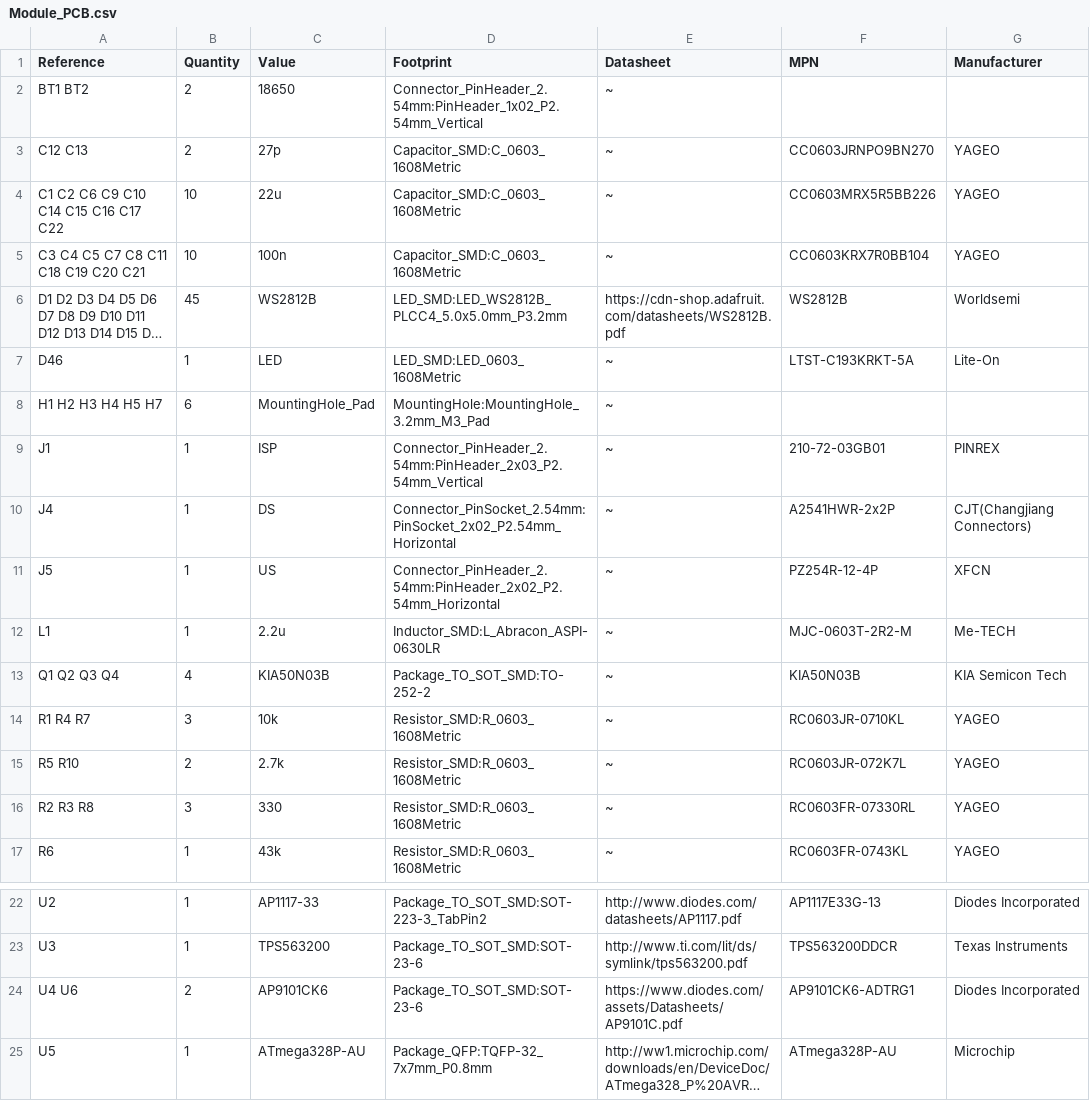
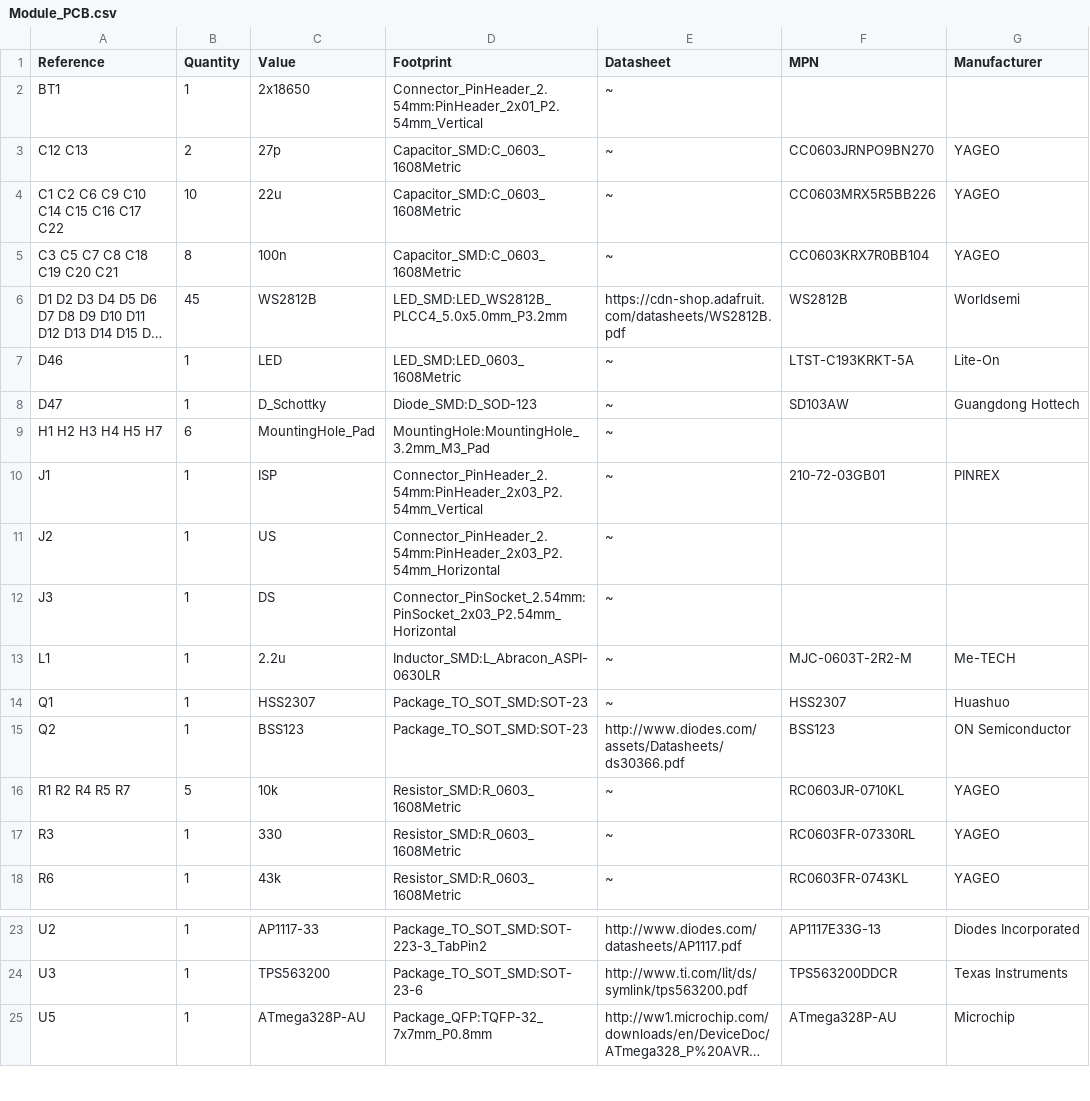
Before and after one commit to akaFunk/BlinkyBar, a CSV file: Module_PCB/Output/Module_PCB.csv, drawn as a sheet; only a part is shown, gaps mark what is left out; long unchanged cells end in …; removed rows and columns are numbered as before the commit, all else as after; the diff names each change by its address in the sheet, - before the commit and + after, or states it on an @@ line.

```diff
--- a/Module_PCB/Output/Module_PCB.csv
+++ b/Module_PCB/Output/Module_PCB.csv
-row 2: BT1 BT2 | 2 | 18650 | Connector_PinHeader_2.54mm:PinHeader_1x02_P2.54mm_Vertical | ~
+row 2: BT1 | 1 | 2x18650 | Connector_PinHeader_2.54mm:PinHeader_2x01_P2.54mm_Vertical | ~
-A5 (Reference): C3 C4 C5 C7 C8 C11 C18 C19 C20 C21
+A5 (Reference): C3 C5 C7 C8 C18 C19 C20 C21
-B5 (Quantity): 10
+B5 (Quantity): 8
+row 8: D47 | 1 | D_Schottky | Diode_SMD:D_SOD-123 | ~ | SD103AW | Guangdong Hottech
-row 10: J4 | 1 | DS | Connector_PinSocket_2.54mm:PinSocket_2x02_P2.54mm_Horizontal | ~ | A2541HWR-2x2P | CJT(Changjiang Connectors)
-A11 (Reference): J5
+A11 (Reference): J2
-D11 (Footprint): Connector_PinHeader_2.54mm:PinHeader_2x02_P2.54mm_Horizontal
+D11 (Footprint): Connector_PinHeader_2.54mm:PinHeader_2x03_P2.54mm_Horizontal
-F11 (MPN): PZ254R-12-4P
+F11 (MPN): (empty)
-G11 (Manufacturer): XFCN
+G11 (Manufacturer): (empty)
+row 12: J3 | 1 | DS | Connector_PinSocket_2.54mm:PinSocket_2x03_P2.54mm_Horizontal | ~
-row 13: Q1 Q2 Q3 Q4 | 4 | KIA50N03B | Package_TO_SOT_SMD:TO-252-2 | ~ | KIA50N03B | KIA Semicon Tech
+row 14: Q1 | 1 | HSS2307 | Package_TO_SOT_SMD:SOT-23 | ~ | HSS2307 | Huashuo
+row 15: Q2 | 1 | BSS123 | Package_TO_SOT_SMD:SOT-23 | http://www.diodes.com/assets/Datasheets/ds30366.pdf | BSS123 | ON Semiconductor
-A16 (Reference): R1 R4 R7
+A16 (Reference): R1 R2 R4 R5 R7
-B16 (Quantity): 3
+B16 (Quantity): 5
-row 15: R5 R10 | 2 | 2.7k | Resistor_SMD:R_0603_1608Metric | ~ | RC0603JR-072K7L | YAGEO
-A17 (Reference): R2 R3 R8
+A17 (Reference): R3
-B17 (Quantity): 3
+B17 (Quantity): 1
-row 24: U4 U6 | 2 | AP9101CK6 | Package_TO_SOT_SMD:SOT-23-6 | https://www.diodes.com/assets/Datasheets/AP9101C.pdf | AP9101CK6-ADTRG1 | Diodes Incorporated
```
Also changed, not shown: 5 other files.
